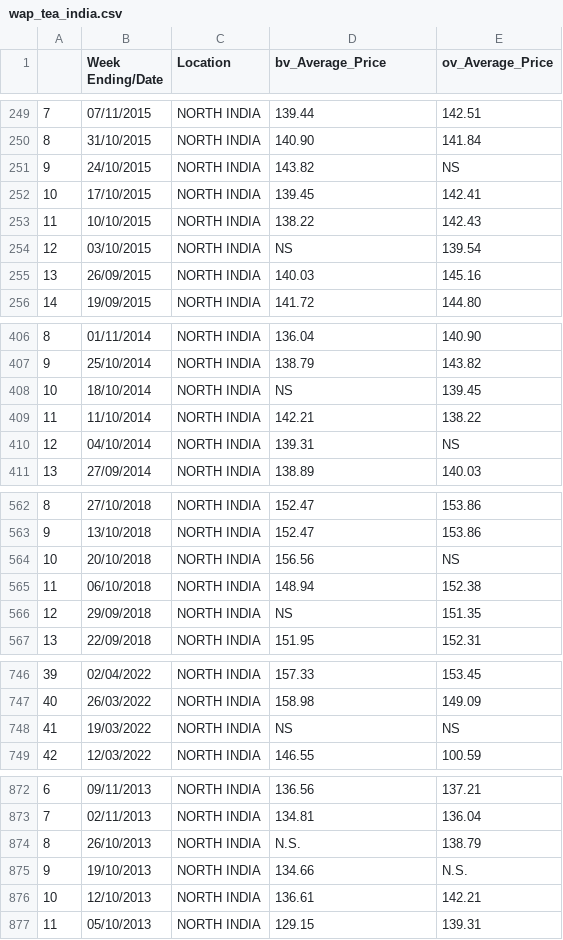
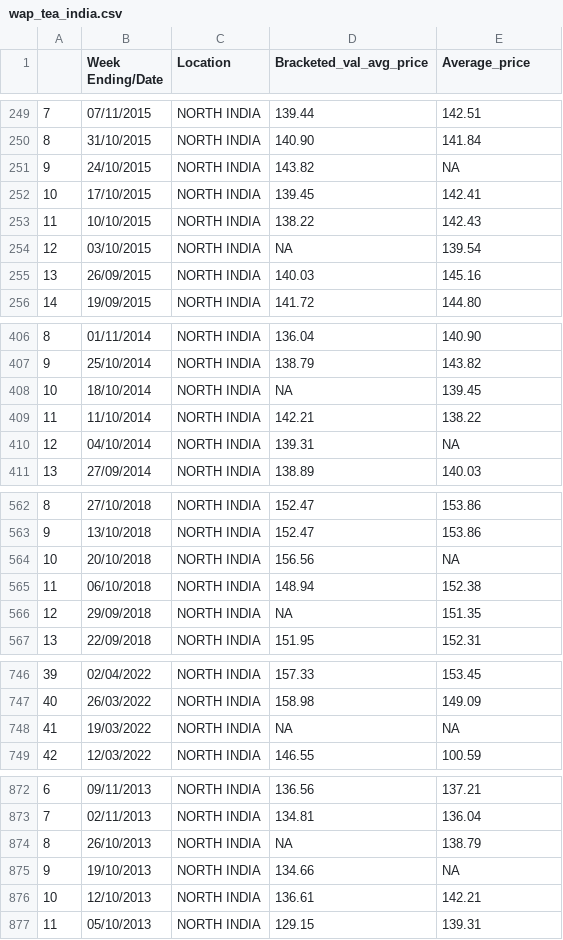
Before and after one commit to SaileshReddyM/BIPP-ISB, a CSV file: interim_data/wap_tea_india.csv, drawn as a sheet; only a part is shown, gaps mark what is left out; the diff covers the shown part only.

```diff
--- a/interim_data/wap_tea_india.csv
+++ b/interim_data/wap_tea_india.csv
@@ -1 +1 @@
-,Week Ending/Date,Location,bv_Average_Price,ov_Average_Price
+,Week Ending/Date,Location,Bracketed_val_avg_price,Average_price
@@ -250,6 +250,6 @@
 8,31/10/2015,NORTH INDIA,140.90,141.84
-9,24/10/2015,NORTH INDIA,143.82,NS
+9,24/10/2015,NORTH INDIA,143.82,NA
 10,17/10/2015,NORTH INDIA,139.45,142.41
 11,10/10/2015,NORTH INDIA,138.22,142.43
-12,03/10/2015,NORTH INDIA,NS,139.54
+12,03/10/2015,NORTH INDIA,NA,139.54
 13,26/09/2015,NORTH INDIA,140.03,145.16
@@ -407,5 +407,5 @@
 9,25/10/2014,NORTH INDIA,138.79,143.82
-10,18/10/2014,NORTH INDIA,NS,139.45
+10,18/10/2014,NORTH INDIA,NA,139.45
 11,11/10/2014,NORTH INDIA,142.21,138.22
-12,04/10/2014,NORTH INDIA,139.31,NS
+12,04/10/2014,NORTH INDIA,139.31,NA
 13,27/09/2014,NORTH INDIA,138.89,140.03
@@ -563,5 +563,5 @@
 9,13/10/2018,NORTH INDIA,152.47,153.86
-10,20/10/2018,NORTH INDIA,156.56,NS
+10,20/10/2018,NORTH INDIA,156.56,NA
 11,06/10/2018,NORTH INDIA,148.94,152.38
-12,29/09/2018,NORTH INDIA,NS,151.35
+12,29/09/2018,NORTH INDIA,NA,151.35
 13,22/09/2018,NORTH INDIA,151.95,152.31
@@ -747,3 +747,3 @@
 40,26/03/2022,NORTH INDIA,158.98,149.09
-41,19/03/2022,NORTH INDIA,NS,NS
+41,19/03/2022,NORTH INDIA,NA,NA
 42,12/03/2022,NORTH INDIA,146.55,100.59
@@ -873,4 +873,4 @@
 7,02/11/2013,NORTH INDIA,134.81,136.04
-8,26/10/2013,NORTH INDIA,N.S.,138.79
-9,19/10/2013,NORTH INDIA,134.66,N.S.
+8,26/10/2013,NORTH INDIA,NA,138.79
+9,19/10/2013,NORTH INDIA,134.66,NA
 10,12/10/2013,NORTH INDIA,136.61,142.21
```
Also changed, not shown: 70 edited cells elsewhere in this file, interim_data/wap_leaf_and_dust_city.csv, interim_data/wap_leaf_and_dust_india.csv, 2 other files.
